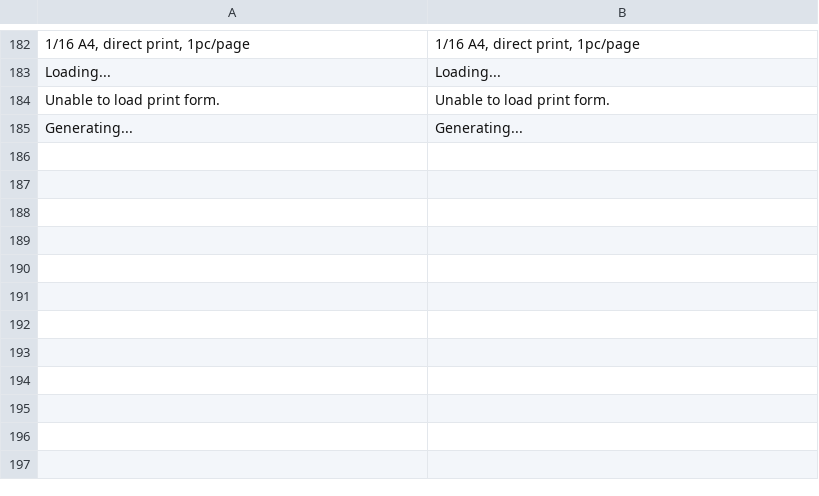
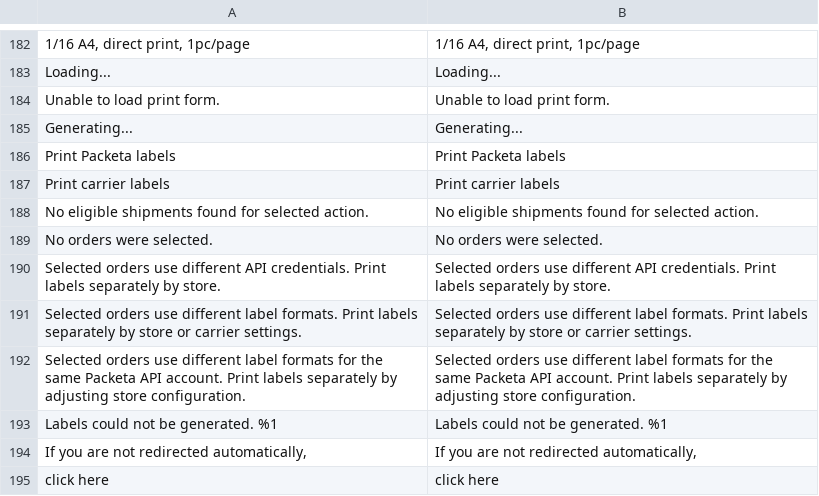
Before and after one commit to Zasilkovna/magento2, a CSV file: Packetery/Checkout/i18n/en_GB.csv, drawn as a sheet; only a part is shown, gaps mark what is left out; the diff names each change by its address in the sheet, - before the commit and + after, or states it on an @@ line.

```diff
--- a/Packetery/Checkout/i18n/en_GB.csv
+++ b/Packetery/Checkout/i18n/en_GB.csv
+row 186: Print Packeta labels | Print Packeta labels
+row 187: Print carrier labels | Print carrier labels
+row 188: No eligible shipments found for selected action. | No eligible shipments found for selected action.
+row 189: No orders were selected. | No orders were selected.
+row 190: Selected orders use different API credentials. Print labels separately by store. | Selected orders use different API credentials. Print labels separately by store.
+row 191: Selected orders use different label formats. Print labels separately by store or carrier settings. | Selected orders use different label formats. Print labels separately by store or carrier settings.
+row 192: Selected orders use different label formats for the same Packeta API account. Print labels separately by adjusting store configuration. | Selected orders use different label formats for the same Packeta API account. Print labels separately by adjusting store configuration.
+row 193: Labels could not be generated. %1 | Labels could not be generated. %1
+row 194: If you are not redirected automatically, | If you are not redirected automatically,
+row 195: click here | click here
```
Also changed, not shown: Packetery/Checkout/i18n/cs_CZ.csv, Packetery/Checkout/i18n/sk_SK.csv, 8 other files.
